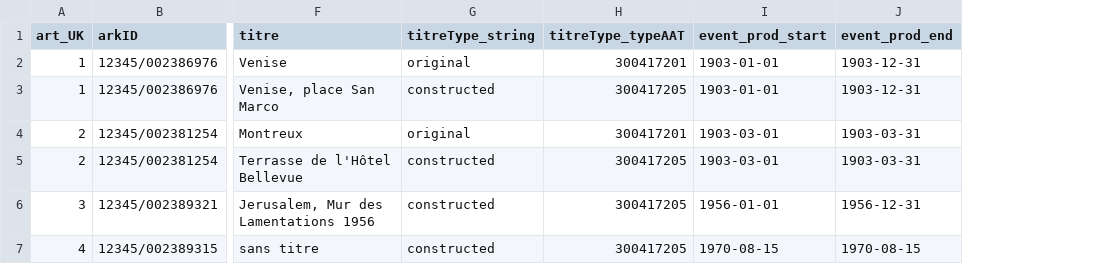
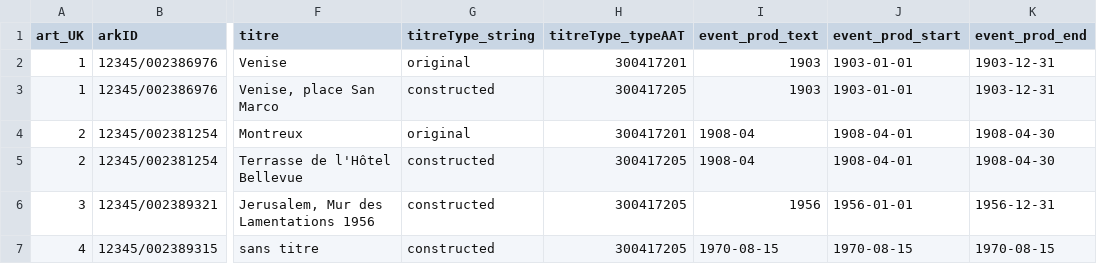
Before and after one commit to lightlogic/xrm-csvw-workflow-PhotoElysee, a CSV file: input/artworks.csv, drawn as a sheet; only a part is shown, gaps mark what is left out; addresses are those after the commit; the diff names each change by its address in the sheet, - before the commit and + after, or states it on an @@ line.

Commit message:
added basic Event production

```diff
--- a/input/artworks.csv
+++ b/input/artworks.csv
+column I (event_prod_text), rows 2-7: 1903 | 1903 | 1908-04 | 1908-04 | 1956 | 1970-08-15
-J4:J5 (event_prod_start): 1903-03-01
+J4:J5 (event_prod_start): 1908-04-01
-K4:K5 (event_prod_end): 1903-03-31
+K4:K5 (event_prod_end): 1908-04-30
```
Also changed, not shown: 8 other files.
